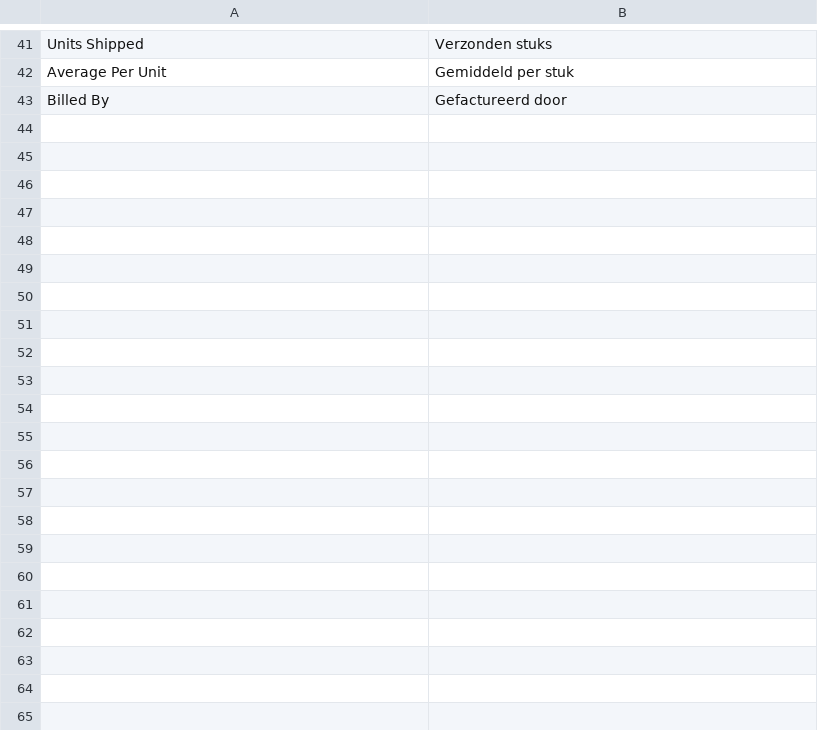
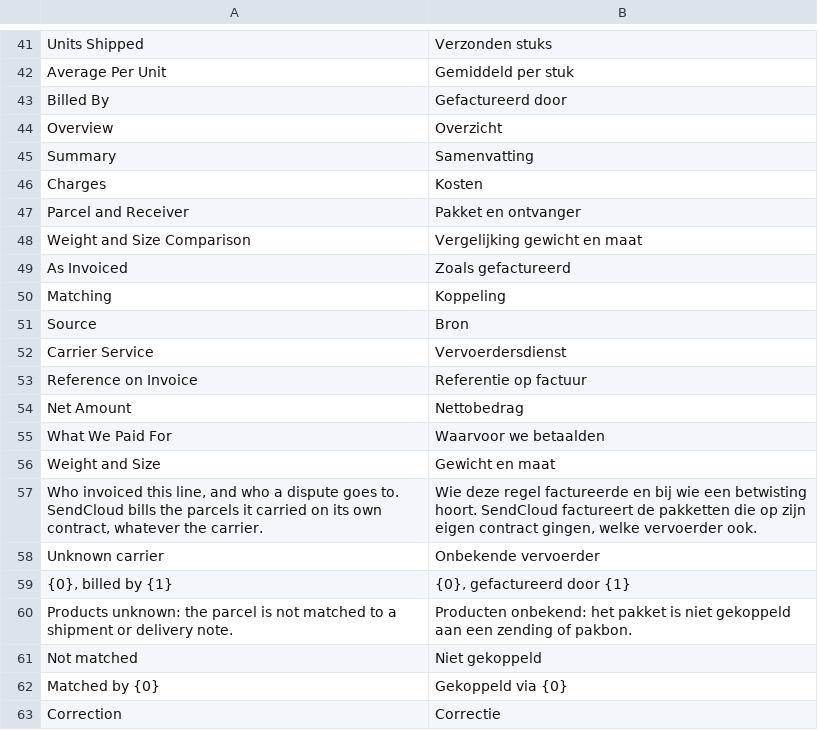
Before and after one commit to omrakgn/erpnext-shipping, a CSV file: erpnext_shipping/translations/nl.csv, drawn as a sheet; only a part is shown, gaps mark what is left out; the diff covers the shown part only; the diff names each change by its address in the sheet, - before the commit and + after, or states it on an @@ line.

```diff
--- a/erpnext_shipping/translations/nl.csv
+++ b/erpnext_shipping/translations/nl.csv
+row 44: Overview | Overzicht
+row 45: Summary | Samenvatting
+row 46: Charges | Kosten
+row 47: Parcel and Receiver | Pakket en ontvanger
+row 48: Weight and Size Comparison | Vergelijking gewicht en maat
+row 49: As Invoiced | Zoals gefactureerd
+row 50: Matching | Koppeling
+row 51: Source | Bron
+row 52: Carrier Service | Vervoerdersdienst
+row 53: Reference on Invoice | Referentie op factuur
+row 54: Net Amount | Nettobedrag
+row 55: What We Paid For | Waarvoor we betaalden
+row 56: Weight and Size | Gewicht en maat
+row 57: Who invoiced this line, and who a dispute goes to. SendCloud bills the parcels it carried on its own contract, whatever the carrier. | Wie deze regel factureerde en bij wie een betwisting hoort. SendCloud factureert de pakketten die op zijn eigen contract gingen, welke vervoerder ook.
+row 58: Unknown carrier | Onbekende vervoerder
+row 59: {0}, billed by {1} | {0}, gefactureerd door {1}
+row 60: Products unknown: the parcel is not matched to a shipment or delivery note. | Producten onbekend: het pakket is niet gekoppeld aan een zending of pakbon.
+row 61: Not matched | Niet gekoppeld
+row 62: Matched by {0} | Gekoppeld via {0}
+row 63: Correction | Correctie
```
Also changed, not shown: 27 added rows and 1 removed row elsewhere in this file, erpnext_shipping/translations/de.csv, 4 other files.
